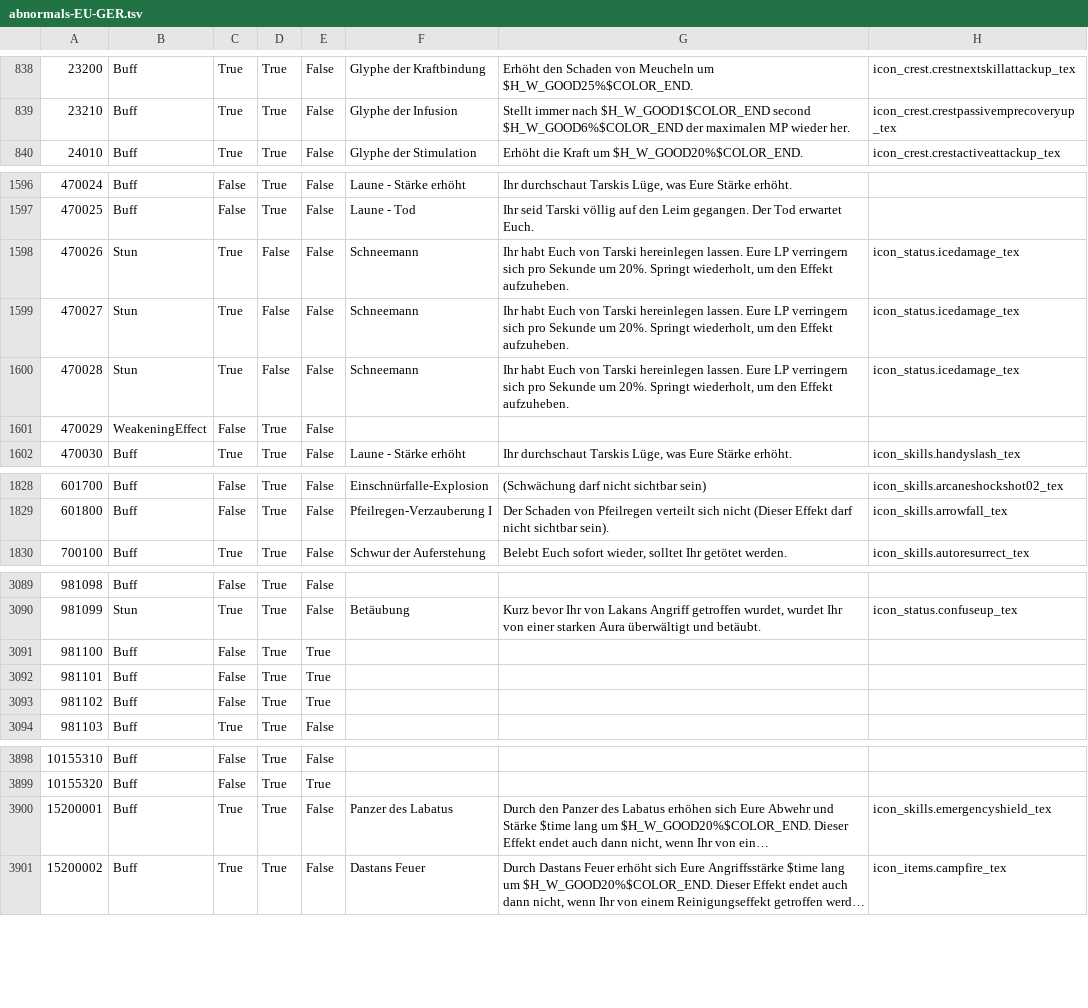
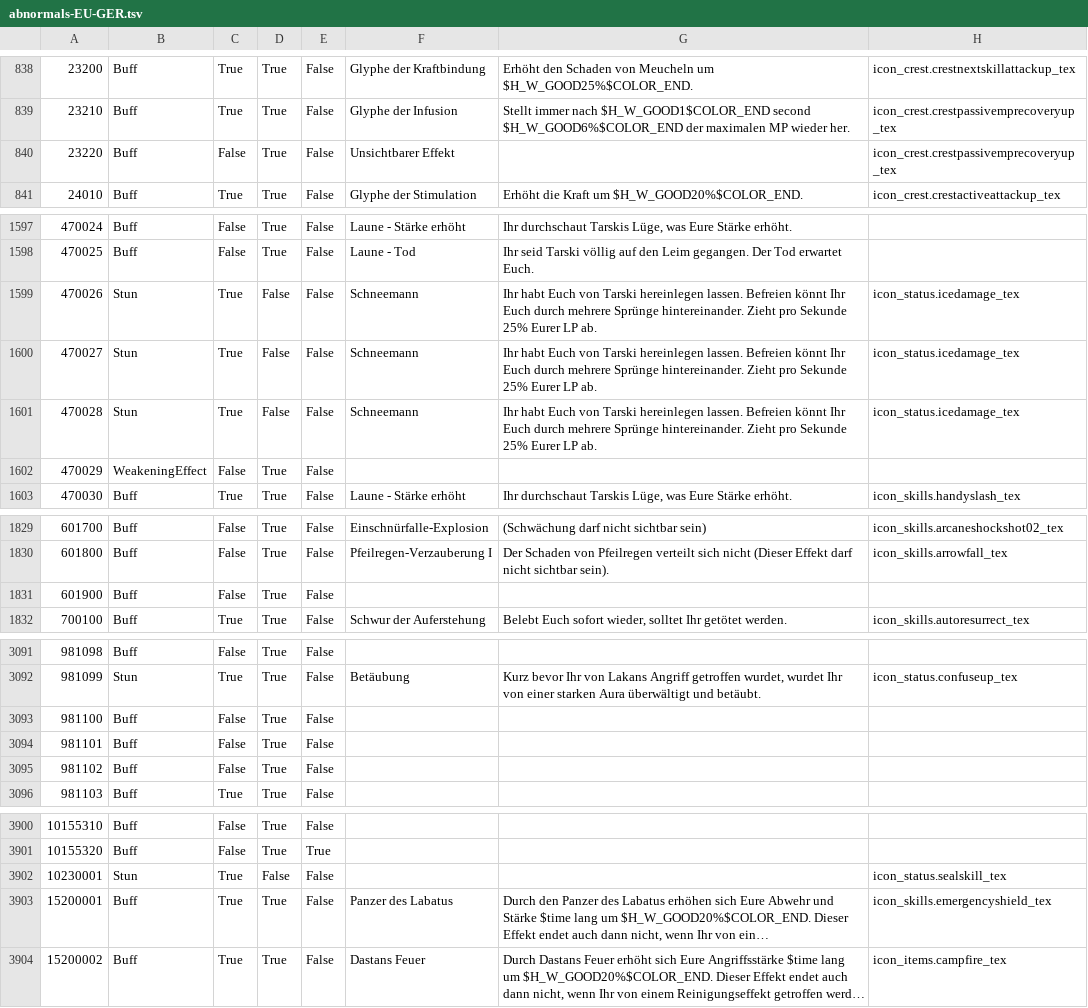
Before and after one commit to foglio1024/tera-custom-cooldowns, a TSV file: TCC.Core/resources/data/abnormalities/abnormals-EU-GER.tsv, drawn as a sheet; only a part is shown, gaps mark what is left out; long unchanged cells end in …; addresses are those after the commit; the diff covers the shown part only; the diff names each change by its address in the sheet, - before the commit and + after, or states it on an @@ line.

```diff
--- a/TCC.Core/resources/data/abnormalities/abnormals-EU-GER.tsv
+++ b/TCC.Core/resources/data/abnormalities/abnormals-EU-GER.tsv
+row 840: 23220 | Buff | False | True | False | Unsichtbarer Effekt |  | icon_crest.crestpassivemprecoveryup_tex
-G1599:G1601: …hereinlegen lassen. Eure LP verringern sich pro Sekunde um 20%. Springt wiederholt, um den Effekt aufzuheben.
+G1599:G1601: …hereinlegen lassen. Befreien könnt Ihr Euch durch mehrere Sprünge hintereinander. Zieht pro Sekunde 25% Eurer LP ab.
+row 1831: 601900 | Buff | False | True | False
-E3093:E3095: True
+E3093:E3095: False
+row 3902: 10230001 | Stun | True | False | False |  |  | icon_status.sealskill_tex
```
Also changed, not shown: 1 edited cell elsewhere in this file, TCC.Core/resources/data/abnormalities/abnormals-EU-EN.tsv, TCC.Core/resources/data/abnormalities/abnormals-EU-FR.tsv, 12 other files.
